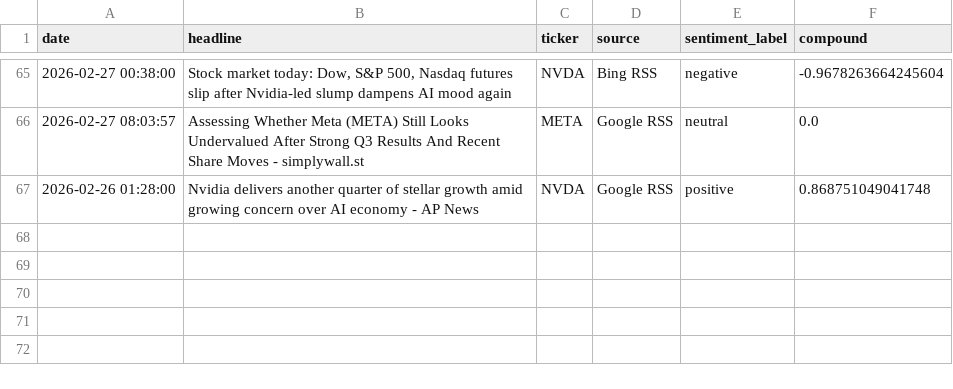
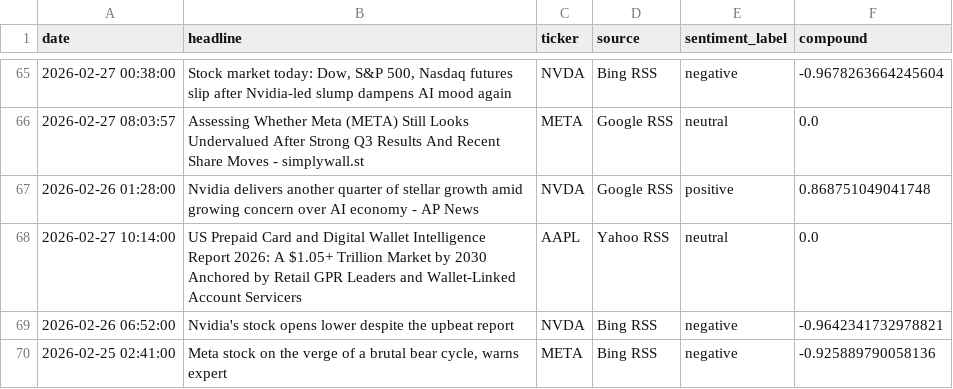
Before and after one commit to Kasuba-phani/stock-sentiment-tracker, a CSV file: data/raw_news/news_20260227.csv, drawn as a sheet; only a part is shown, gaps mark what is left out.

```diff
--- a/data/raw_news/news_20260227.csv
+++ b/data/raw_news/news_20260227.csv
@@ -67 +67,4 @@ date,headline,ticker,source,sentiment_label,compound
 2026-02-26 01:28:00,Nvidia delivers another quarter of stellar growth amid growing concern over AI economy - AP News,NVDA,Google RSS,positive,0.868751049041748
+2026-02-27 10:14:00,US Prepaid Card and Digital Wallet  Intelligence Report 2026: A $1.05+ Trillion Market by 2030 Anchored by Retail GPR Leaders and Wallet-Linked Account Servicers,AAPL,Yahoo RSS,neutral,0.0
+2026-02-26 06:52:00,Nvidia's stock opens lower despite the upbeat report,NVDA,Bing RSS,negative,-0.9642341732978821
+2026-02-25 02:41:00,"Meta stock on the verge of a brutal bear cycle, warns expert",META,Bing RSS,negative,-0.925889790058136
```
